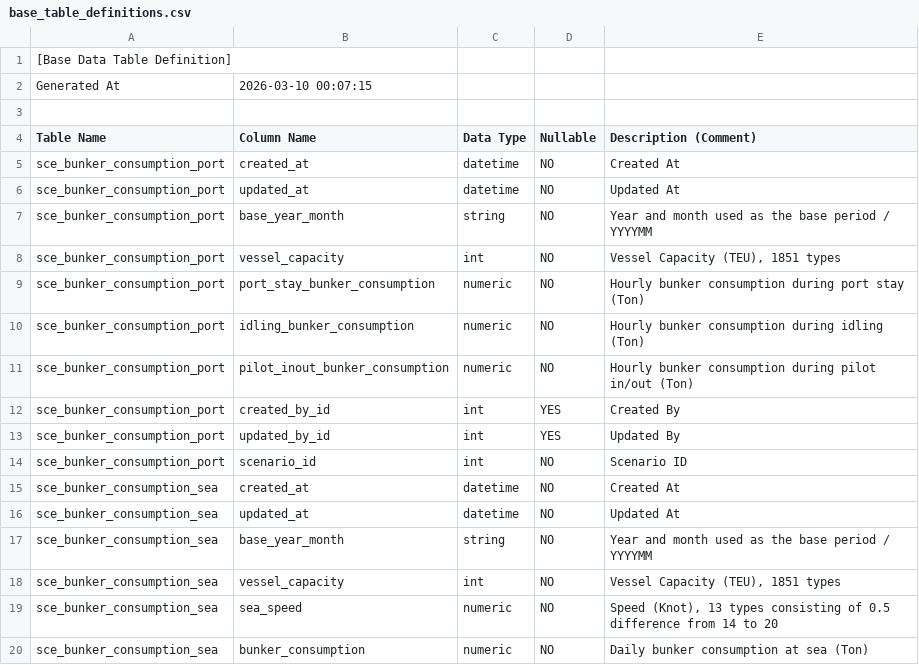
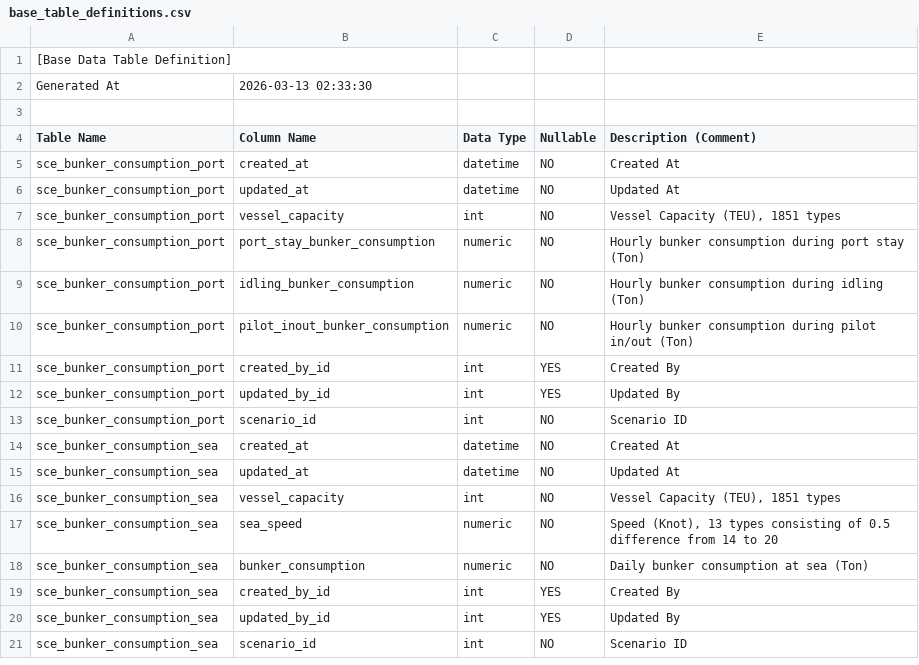
Before and after one commit to cbjsena/cascadingDemo, a CSV file: doc/db/base_table_definitions.csv, drawn as a sheet; only a part is shown; the shorter side is filled out with more unchanged rows.

```diff
--- a/doc/db/base_table_definitions.csv
+++ b/doc/db/base_table_definitions.csv
@@ -1,3 +1,3 @@
 [Base Data Table Definition]
-Generated At,2026-03-10 00:07:15
+Generated At,2026-03-13 02:33:30
 
@@ -6,3 +6,2 @@ sce_bunker_consumption_port,created_at,datetime,NO,Created At
 sce_bunker_consumption_port,updated_at,datetime,NO,Updated At
-sce_bunker_consumption_port,base_year_month,string,NO,Year and month used as the base period / YYYYMM
 sce_bunker_consumption_port,vessel_capacity,int,NO,"Vessel Capacity (TEU), 1851 types"
@@ -16,3 +15,2 @@ sce_bunker_consumption_sea,created_at,datetime,NO,Created At
 sce_bunker_consumption_sea,updated_at,datetime,NO,Updated At
-sce_bunker_consumption_sea,base_year_month,string,NO,Year and month used as the base period / YYYYMM
 sce_bunker_consumption_sea,vessel_capacity,int,NO,"Vessel Capacity (TEU), 1851 types"
```
Also changed, not shown: doc/test_scenarios/test_scenarios_input_data.csv, 17 other files.
